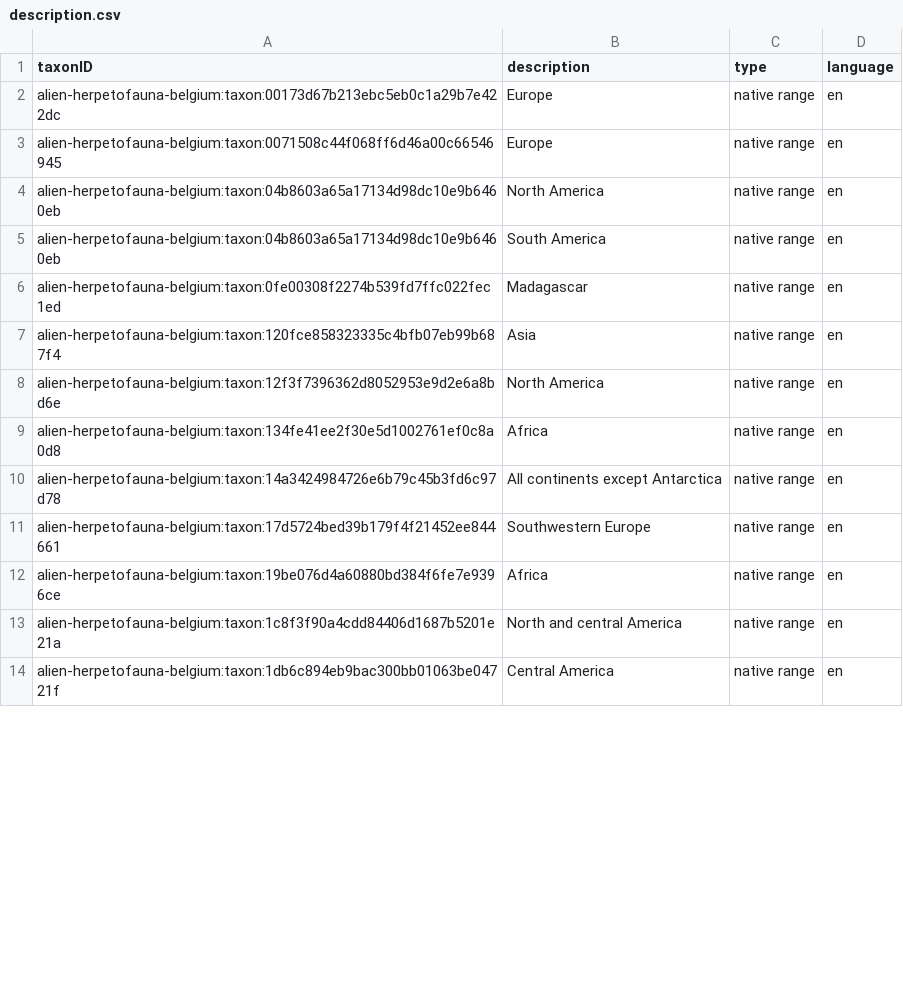
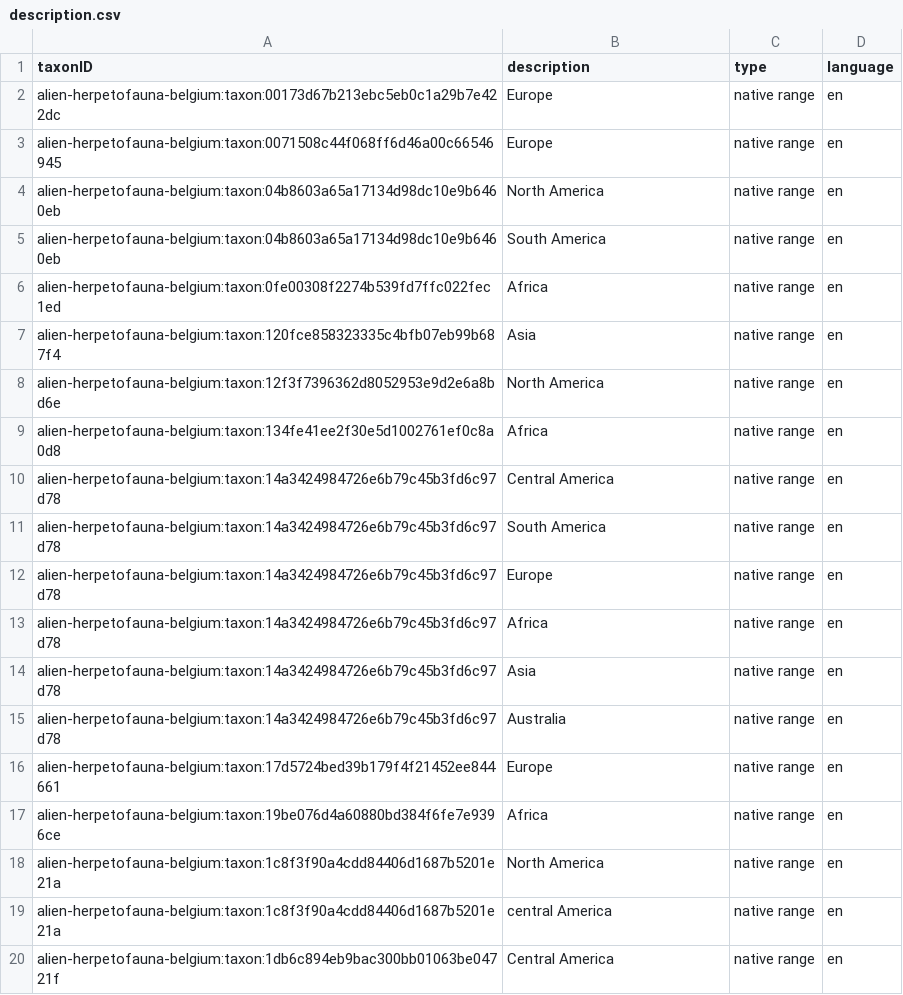
Before and after one commit to trias-project/alien-herpetofauna-belgium, a CSV file: data/processed/description.csv, drawn as a sheet; only a part is shown; the diff covers the shown part only.

```diff
--- a/data/processed/description.csv
+++ b/data/processed/description.csv
@@ -5,3 +5,3 @@ alien-herpetofauna-belgium:taxon:04b8603a65a17134d98dc10e9b6460eb,North America,
 alien-herpetofauna-belgium:taxon:04b8603a65a17134d98dc10e9b6460eb,South America,native range,en
-alien-herpetofauna-belgium:taxon:0fe00308f2274b539fd7ffc022fec1ed,Madagascar,native range,en
+alien-herpetofauna-belgium:taxon:0fe00308f2274b539fd7ffc022fec1ed,Africa,native range,en
 alien-herpetofauna-belgium:taxon:120fce858323335c4bfb07eb99b687f4,Asia,native range,en
@@ -9,6 +9,12 @@ alien-herpetofauna-belgium:taxon:12f3f7396362d8052953e9d2e6a8bd6e,North America,
 alien-herpetofauna-belgium:taxon:134fe41ee2f30e5d1002761ef0c8a0d8,Africa,native range,en
-alien-herpetofauna-belgium:taxon:14a3424984726e6b79c45b3fd6c97d78,All continents except Antarctica,native range,en
-alien-herpetofauna-belgium:taxon:17d5724bed39b179f4f21452ee844661,Southwestern Europe,native range,en
+alien-herpetofauna-belgium:taxon:14a3424984726e6b79c45b3fd6c97d78,Central America,native range,en
+alien-herpetofauna-belgium:taxon:14a3424984726e6b79c45b3fd6c97d78,South America,native range,en
+alien-herpetofauna-belgium:taxon:14a3424984726e6b79c45b3fd6c97d78,Europe,native range,en
+alien-herpetofauna-belgium:taxon:14a3424984726e6b79c45b3fd6c97d78,Africa,native range,en
+alien-herpetofauna-belgium:taxon:14a3424984726e6b79c45b3fd6c97d78,Asia,native range,en
+alien-herpetofauna-belgium:taxon:14a3424984726e6b79c45b3fd6c97d78,Australia,native range,en
+alien-herpetofauna-belgium:taxon:17d5724bed39b179f4f21452ee844661,Europe,native range,en
 alien-herpetofauna-belgium:taxon:19be076d4a60880bd384f6fe7e9396ce,Africa,native range,en
-alien-herpetofauna-belgium:taxon:1c8f3f90a4cdd84406d1687b5201e21a,North and central America,native range,en
+alien-herpetofauna-belgium:taxon:1c8f3f90a4cdd84406d1687b5201e21a,North America,native range,en
+alien-herpetofauna-belgium:taxon:1c8f3f90a4cdd84406d1687b5201e21a,central America,native range,en
 alien-herpetofauna-belgium:taxon:1db6c894eb9bac300bb01063be04721f,Central America,native range,en
```
Also changed, not shown: 23 added rows, 10 removed rows and 33 edited cells elsewhere in this file, data/processed/speciesprofile.csv, data/processed/taxon.csv, 2 other files.
